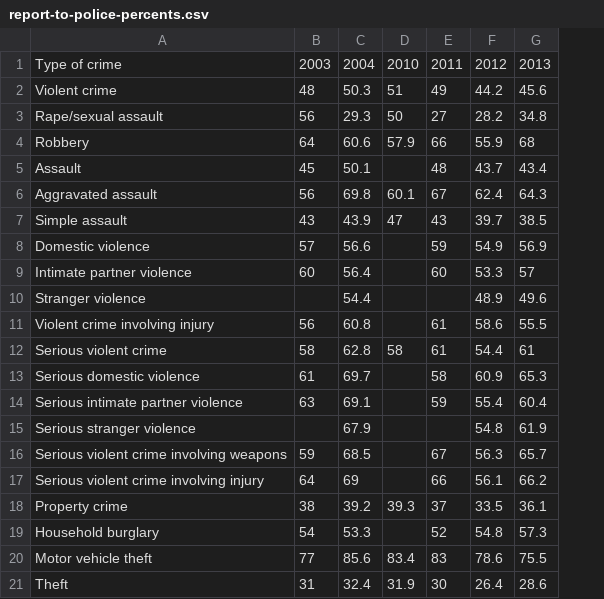
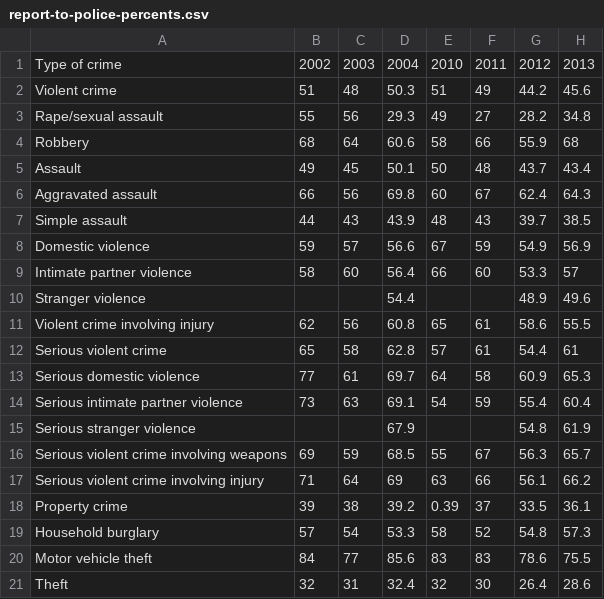
Before and after one commit to hathix/through-the-eyes-of-a-survivor, a CSV file: datasets/cleaned/report-to-police-percents.csv, drawn as a sheet; addresses are those after the commit; the diff names each change by its address in the sheet, - before the commit and + after, or states it on an @@ line.

Commit message:
add better 2010 and earlier data

```diff
--- a/datasets/cleaned/report-to-police-percents.csv
+++ b/datasets/cleaned/report-to-police-percents.csv
+column B, rows 1-21: 2002 | 51 | 55 | 68 | 49 | 66 | 44 | 59 | 58 |  | 62 | 65 | 77 | 73 |  | 69 | 71 | 39 | 57 | 84 | 32
-E3: 50
+E3: 49
-E4: 57.9
+E4: 58
-E5: (empty)
+E5: 50
-E6: 60.1
+E6: 60
-E7: 47
+E7: 48
-E8: (empty)
+E8: 67
-E9: (empty)
+E9: 66
-E11: (empty)
+E11: 65
-E12: 58
+E12: 57
-E13: (empty)
+E13: 64
-E14: (empty)
+E14: 54
-E16: (empty)
+E16: 55
-E17: (empty)
+E17: 63
-E18: 39.3
+E18: 0.39
-E19: (empty)
+E19: 58
-E20: 83.4
+E20: 83
-E21: 31.9
+E21: 32
```
Also changed, not shown: 1 other file.
